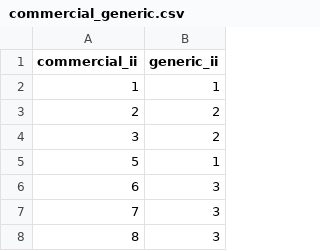
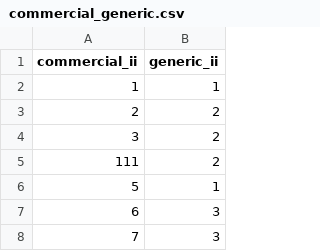
Before and after one commit to hivdb/regadb, a CSV file: multi-genome-branch/regadb-install/drugs-csv/commercial_generic.csv, drawn as a sheet; only a part is shown; the shorter side is filled out with more unchanged rows; the diff names each change by its address in the sheet, - before the commit and + after, or states it on an @@ line.

```diff
--- a/multi-genome-branch/regadb-install/drugs-csv/commercial_generic.csv
+++ b/multi-genome-branch/regadb-install/drugs-csv/commercial_generic.csv
+row 5: 111 | 2
```
Also changed, not shown: multi-genome-branch/regadb-install/drugs-csv/drug_commercial.csv, 1 other file.
